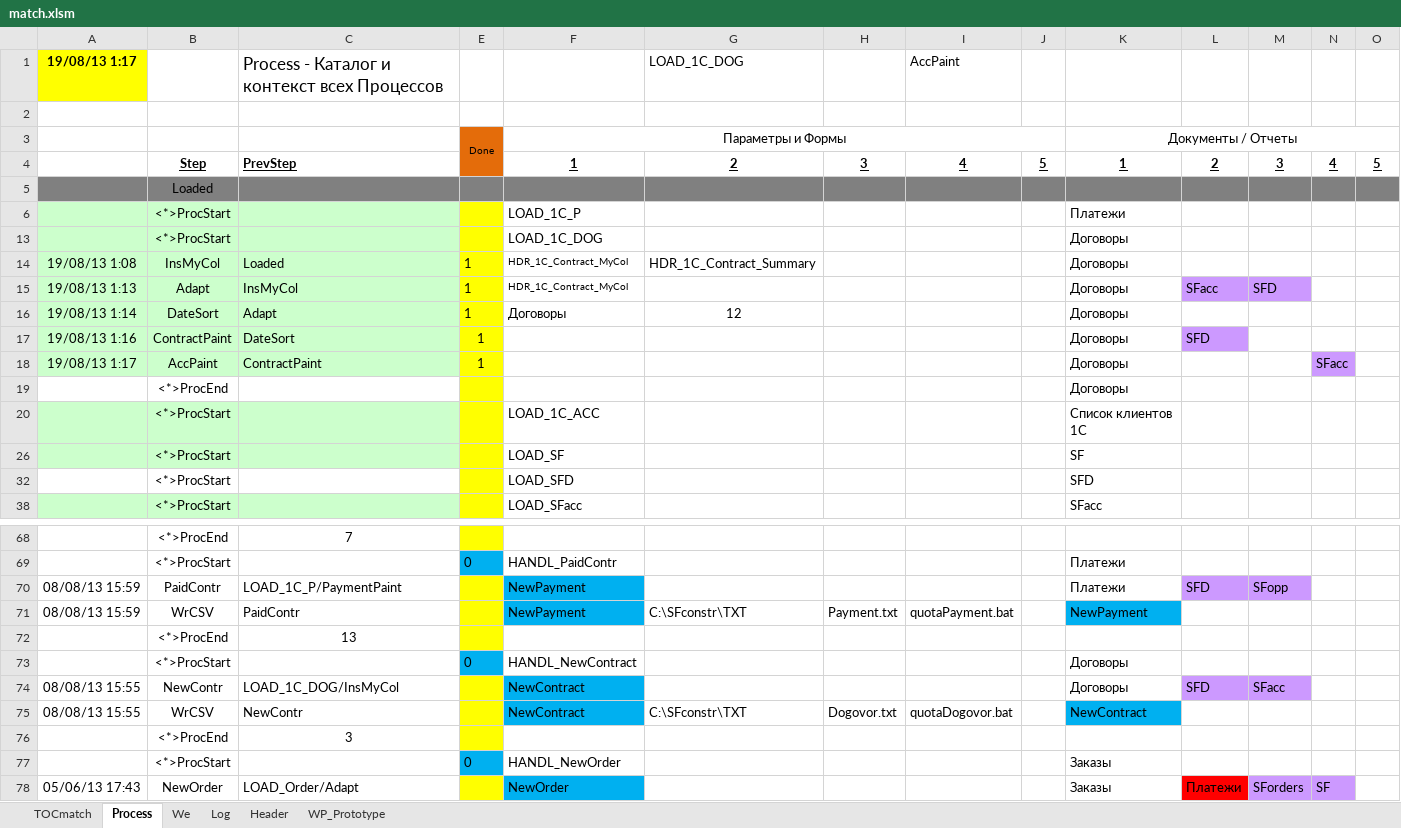
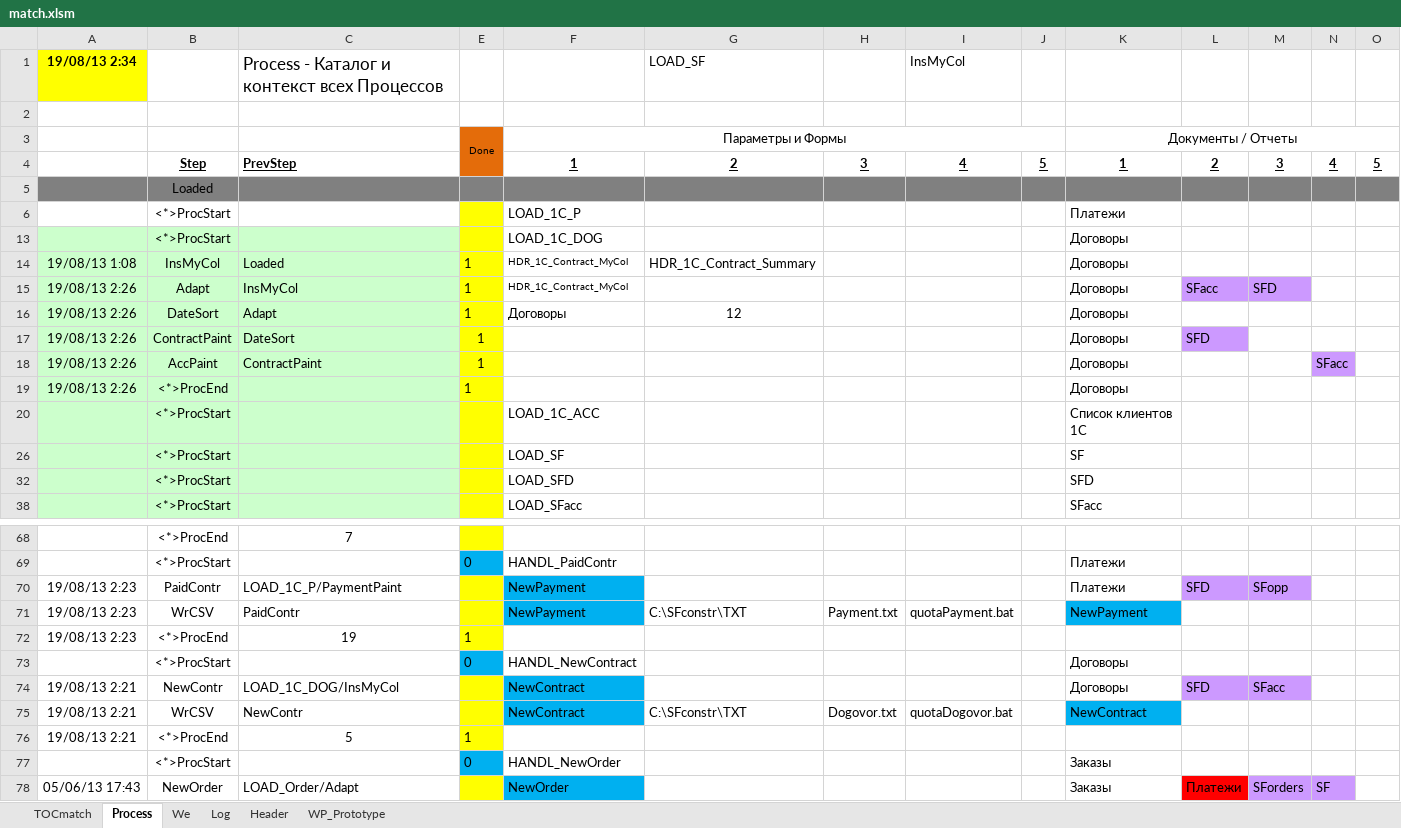
Before and after one commit to PavelKhrapkin/match, an Excel workbook: match2.0/match.xlsm, sheet Process, drawn as a sheet; only a part is shown, gaps mark what is left out; values as stored, in another font and other column widths than the file's, no borders; removed rows and columns are numbered as before the commit, all else as after; the diff covers the shown part only; the diff names each change by its address in the sheet, - before the commit and + after, or states it on an @@ line.

```diff
--- a/match2.0/match.xlsm (sheet Process)
+++ b/match2.0/match.xlsm (sheet Process)
-row 1: 19/08/13 1:17 |  | Process - Каталог и контекст всех Процессов |  |  | LOAD_1C_DOG |  | AccPaint
+row 1: 19/08/13 2:34 |  | Process - Каталог и контекст всех Процессов |  |  | LOAD_SF |  | InsMyCol
-A6:C6 fill: #CCFFCC
+A6:C6 fill: none
-A15: 19/08/13 1:13
+A15: 19/08/13 2:26
-A16: 19/08/13 1:14
+A16: 19/08/13 2:26
-A17: 19/08/13 1:16
+A17: 19/08/13 2:26
-A18: 19/08/13 1:17
+A18: 19/08/13 2:26
-A19: (empty)
+A19: 19/08/13 2:26
-A19:C19 fill: none
+A19:C19 fill: #CCFFCC
-E19: (empty)
+E19: 1
-A32:C32 fill: none
+A32:C32 fill: #CCFFCC
-A70:A71: 08/08/13 15:59
+A70:A71: 19/08/13 2:23
-row 72:  | <*>ProcEnd | 13
+row 72: 19/08/13 2:23 | <*>ProcEnd | 19 | 1
-A74:A75: 08/08/13 15:55
+A74:A75: 19/08/13 2:21
-row 76:  | <*>ProcEnd | 3
+row 76: 19/08/13 2:21 | <*>ProcEnd | 5 | 1
```
Also changed, not shown: 2 edited cells elsewhere in this sheet, sheet Log, sheet TOCmatch, hidden cells.
